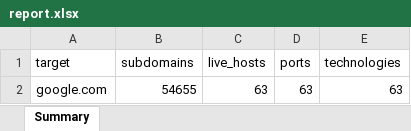
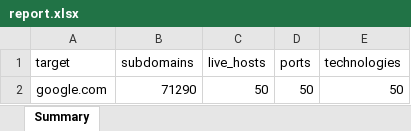
Before and after one commit to hiyajagiasi/automated-asset-discovery_internship, an Excel workbook: reports/report.xlsx, sheet Summary, drawn as a sheet; values as stored, in another font and other column widths than the file's, no borders; removed rows and columns are numbered as before the commit, all else as after; the diff names each change by its address in the sheet, - before the commit and + after, or states it on an @@ line.

```diff
--- a/reports/report.xlsx (sheet Summary)
+++ b/reports/report.xlsx (sheet Summary)
-row 2: google.com | 54655 | 63 | 63 | 63
+row 2: google.com | 71290 | 50 | 50 | 50
```
Also changed, not shown: 7 other files.
